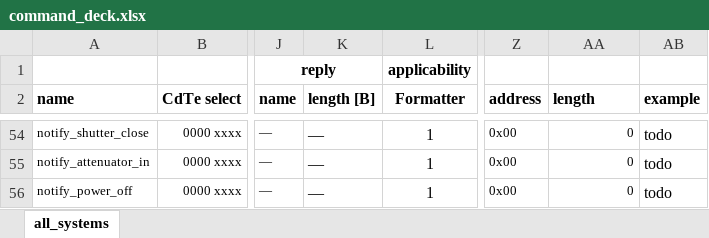
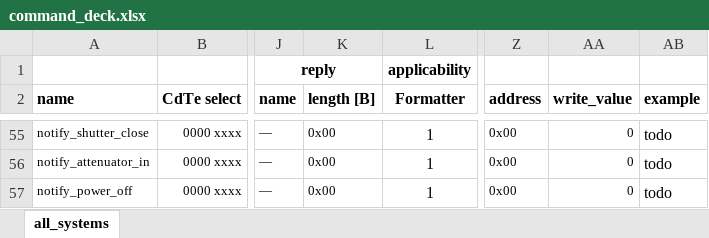
Before and after one commit to foxsi/foxsi4-commands, an Excel workbook: command_deck.xlsx, sheet all_systems, drawn as a sheet; only a part is shown, gaps mark what is left out; values as stored, in another font and other column widths than the file's, no borders; addresses are those after the commit; the diff covers the shown part only; the diff names each change by its address in the sheet, - before the commit and + after, or states it on an @@ line.

Commit message:
using reply.length [B] field to indicate reply length, and renamed old reply field to . It now holds the hex value that should be written to memory for each write command.

```diff
--- a/command_deck.xlsx (sheet all_systems)
+++ b/command_deck.xlsx (sheet all_systems)
-AA2: length
+AA2: write_value
-K55:K57 (length [B]): —
+K55:K57 (length [B]): 0x00
@@ K55:K57 text size: smaller @@
```
Also changed, not shown: 1 added row, 72 edited cells and cell formats elsewhere in this sheet, formulas that keep their value, 5 other files.
